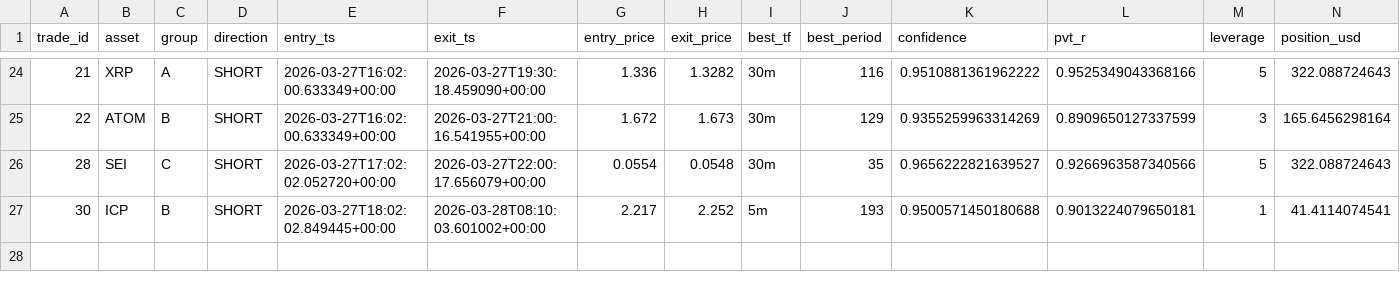
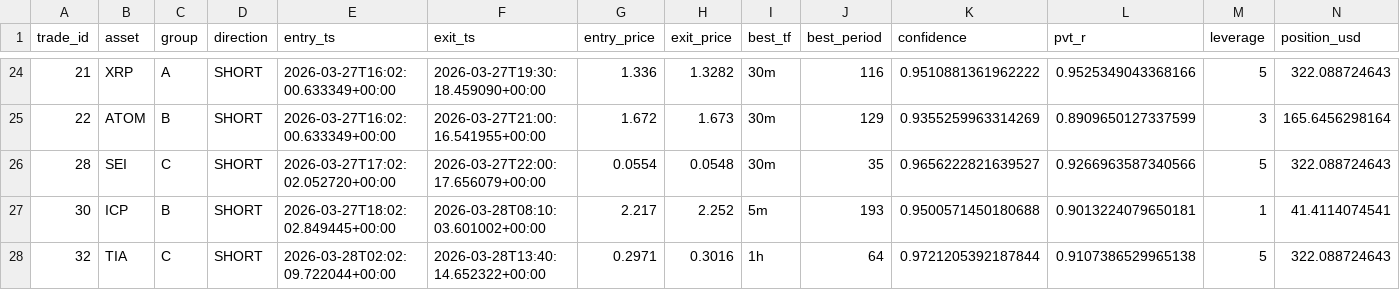
Before and after one commit to yagokhan/Varanus-Neo-Flow-Hybrid-Extended, a CSV file: live_extended_v1_trades.csv, drawn as a sheet; only a part is shown, gaps mark what is left out; rows hold the shown columns only; the diff names each change by its address in the sheet, - before the commit and + after, or states it on an @@ line.

```diff
--- a/live_extended_v1_trades.csv
+++ b/live_extended_v1_trades.csv
+row 28: 32 | TIA | C | SHORT | 2026-03-28T02:02:09.722044+00:00 | 2026-03-28T13:40:14.652322+00:00 | 0.2971 | 0.3016 | 1h | 64 | 0.9721205392187844 | 0.9107386529965138 | 5 | 322.088724643
```
Also changed, not shown: live_extended_trades.csv, 2 other files.
